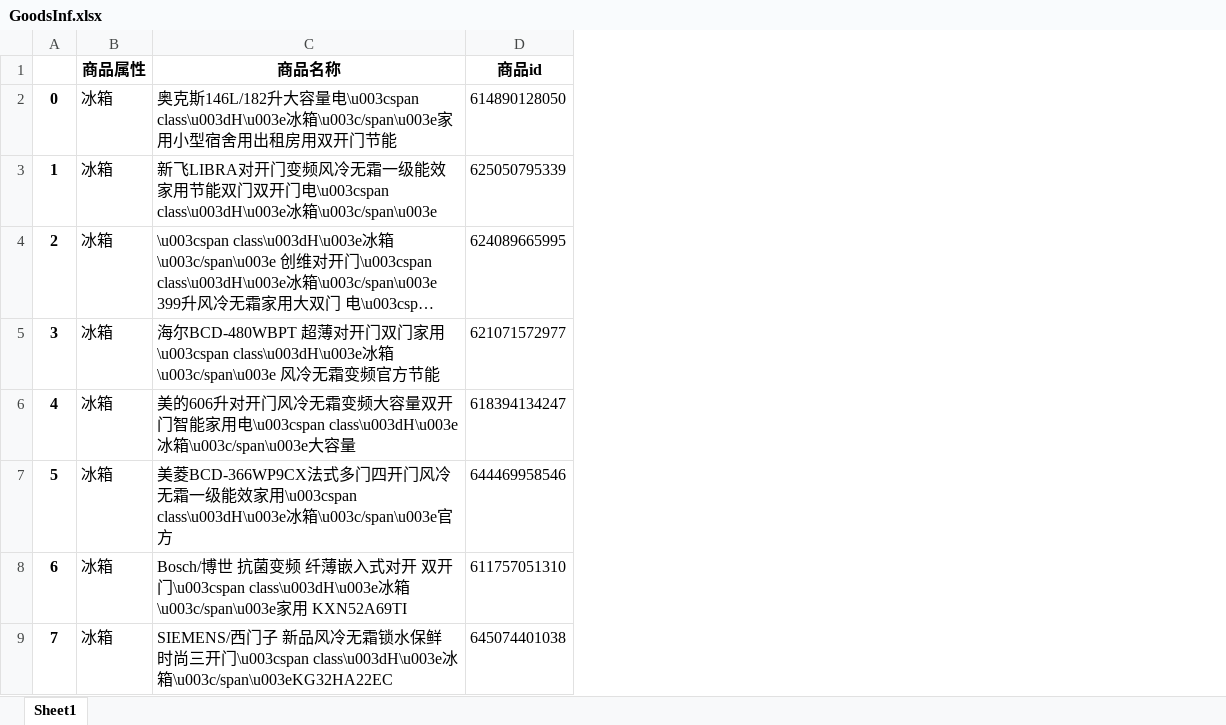
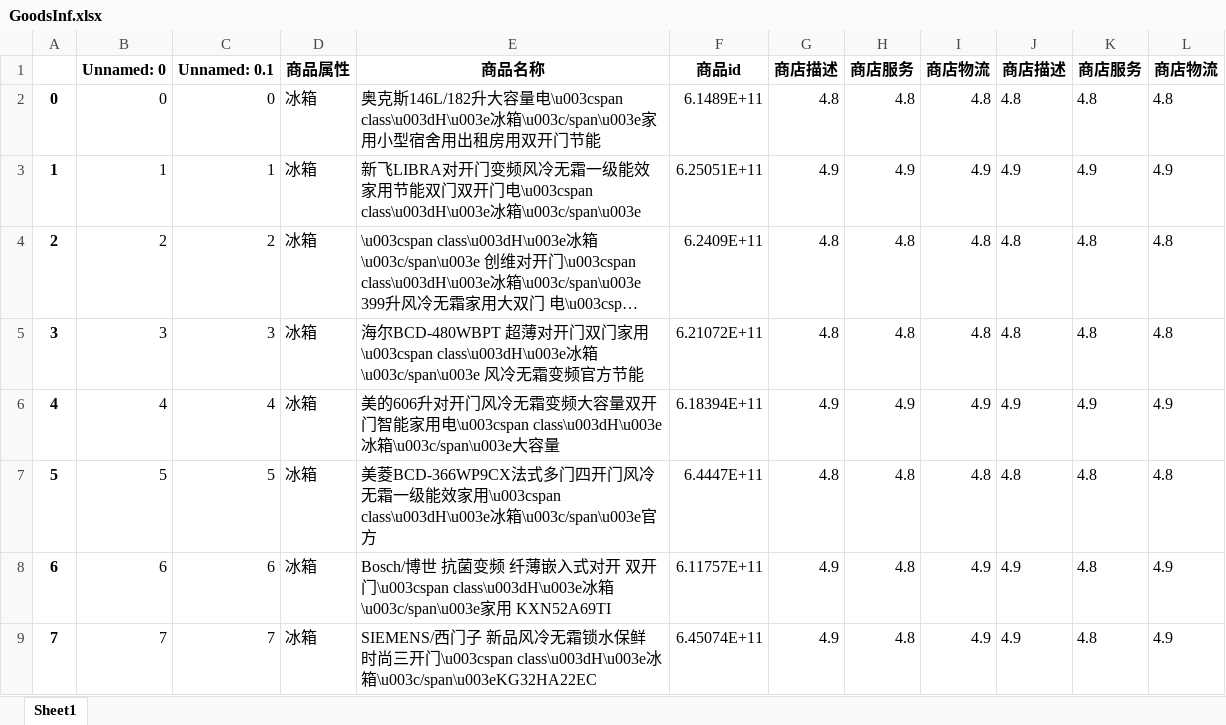
Before and after one commit to SlieFamily/HistoryPriceofTaobao, an Excel workbook: GoodsInf.xlsx, sheet Sheet1, drawn as a sheet; only a part is shown; long unchanged cells end in …; values as stored, in another font and other column widths than the file's, no borders; removed rows and columns are numbered as before the commit, all else as after; the diff names each change by its address in the sheet, - before the commit and + after, or states it on an @@ line.

```diff
--- a/GoodsInf.xlsx (sheet Sheet1)
+++ b/GoodsInf.xlsx (sheet Sheet1)
+column B, rows 1-9: Unnamed: 0 | 0 | 1 | 2 | 3 | 4 | 5 | 6 | 7
+column C, rows 1-9: Unnamed: 0.1 | 0 | 1 | 2 | 3 | 4 | 5 | 6 | 7
-column D, rows 1-9: 商品id | 614890128050 | 625050795339 | 624089665995 | 621071572977 | 618394134247 | 644469958546 | 611757051310 | 645074401038
+column F, rows 1-9: 商品id | 6.1489E+11 | 6.25051E+11 | 6.2409E+11 | 6.21072E+11 | 6.18394E+11 | 6.4447E+11 | 6.11757E+11 | 6.45074E+11
+column G, rows 1-9: 商店描述 | 4.8 | 4.9 | 4.8 | 4.8 | 4.9 | 4.8 | 4.9 | 4.9
+column H, rows 1-9: 商店服务 | 4.8 | 4.9 | 4.8 | 4.8 | 4.9 | 4.8 | 4.8 | 4.8
+column I, rows 1-9: 商店物流 | 4.8 | 4.9 | 4.8 | 4.8 | 4.9 | 4.8 | 4.9 | 4.9
+column J, rows 1-9: 商店描述 | 4.8 | 4.9 | 4.8 | 4.8 | 4.9 | 4.8 | 4.9 | 4.9
+column K, rows 1-9: 商店服务 | 4.8 | 4.9 | 4.8 | 4.8 | 4.9 | 4.8 | 4.8 | 4.8
+column L, rows 1-9: 商店物流 | 4.8 | 4.9 | 4.8 | 4.8 | 4.9 | 4.8 | 4.9 | 4.9
```
Also changed, not shown: 4 other files.
